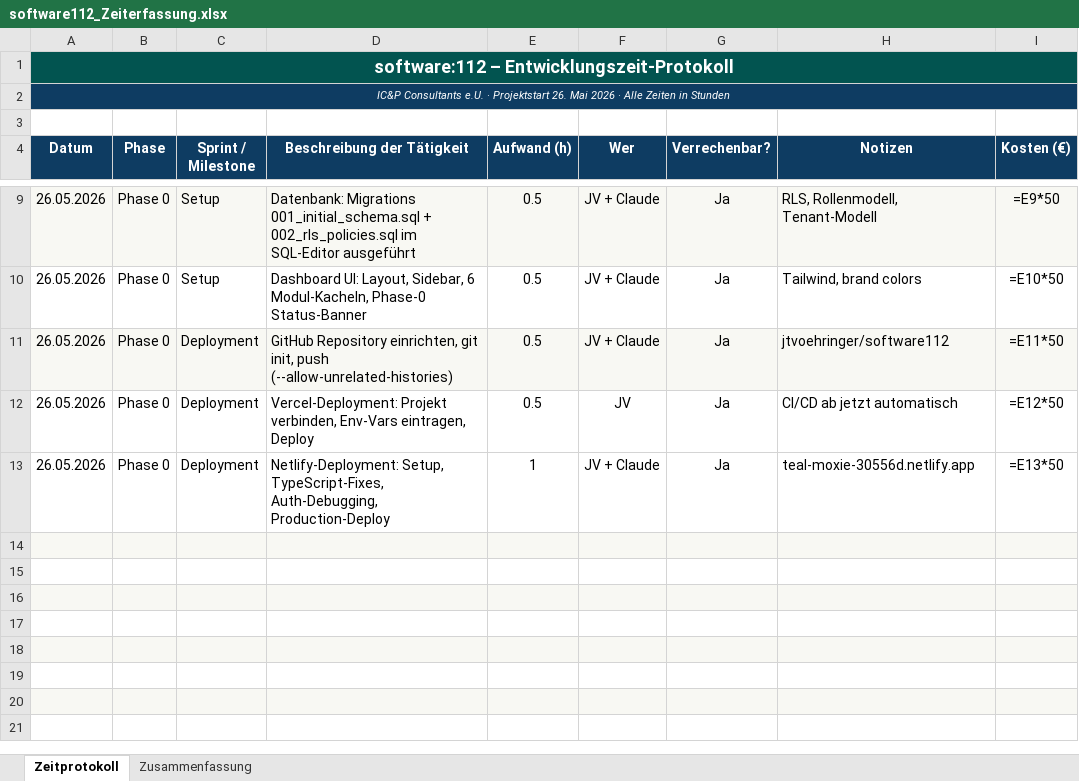
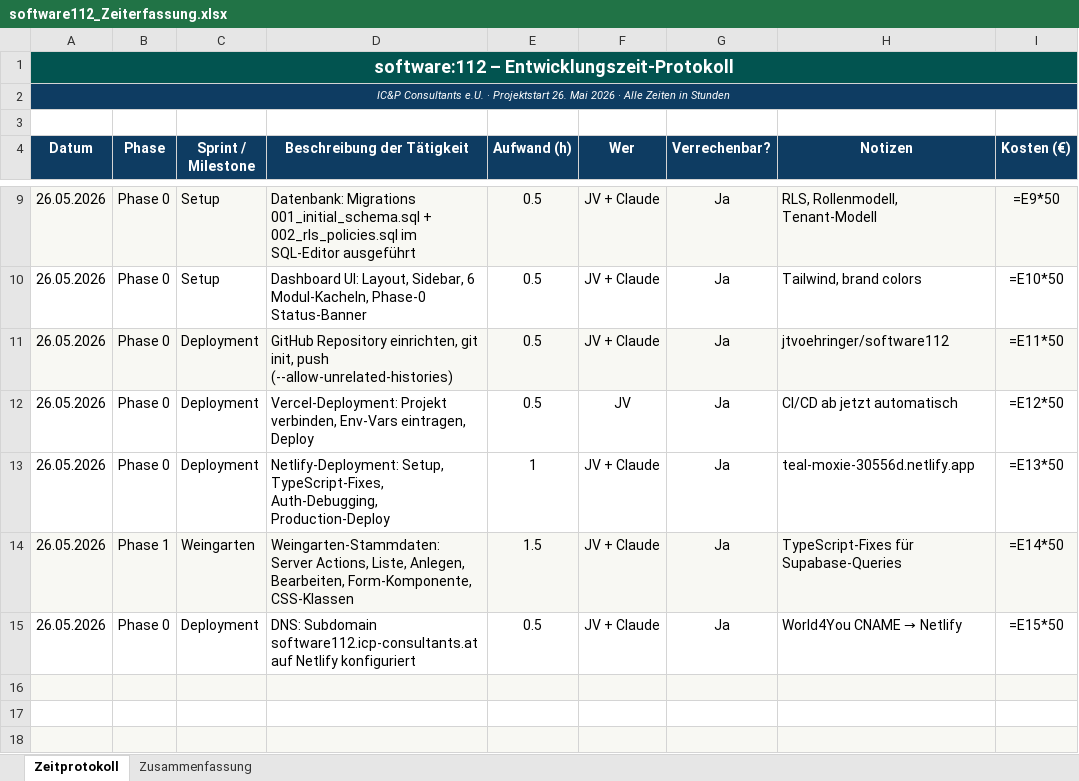
Before and after one commit to jtvoehringer/software112, an Excel workbook: software112_Zeiterfassung.xlsx, sheet Zeitprotokoll, drawn as a sheet; only a part is shown, gaps mark what is left out; the shorter side is filled out with more unchanged rows; values as stored, in another font and other column widths than the file's, no borders; formulas without a stored value are shown as written; the diff names each change by its address in the sheet, - before the commit and + after, or states it on an @@ line.

```diff
--- a/software112_Zeiterfassung.xlsx (sheet Zeitprotokoll)
+++ b/software112_Zeiterfassung.xlsx (sheet Zeitprotokoll)
-row 14: (empty)
+row 14: 26.05.2026 | Phase 1 | Weingarten | Weingarten-Stammdaten: Server Actions, Liste, Anlegen, Bearbeiten, Form-Komponente, CSS-Klassen | 1.5 | JV + Claude | Ja | TypeScript-Fixes für Supabase-Queries | =E14*50
-row 15: (empty)
+row 15: 26.05.2026 | Phase 0 | Deployment | DNS: Subdomain software112.icp-consultants.at auf Netlify konfiguriert | 0.5 | JV + Claude | Ja | World4You CNAME → Netlify | =E15*50
```
Also changed, not shown: 2 other files.
